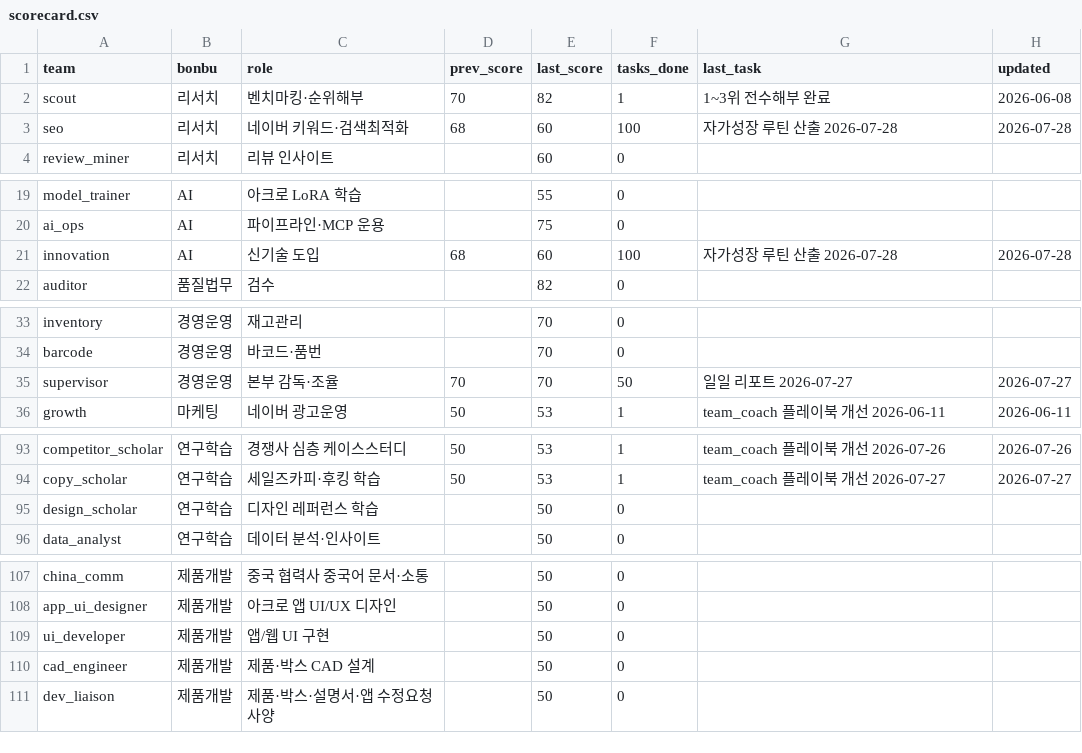
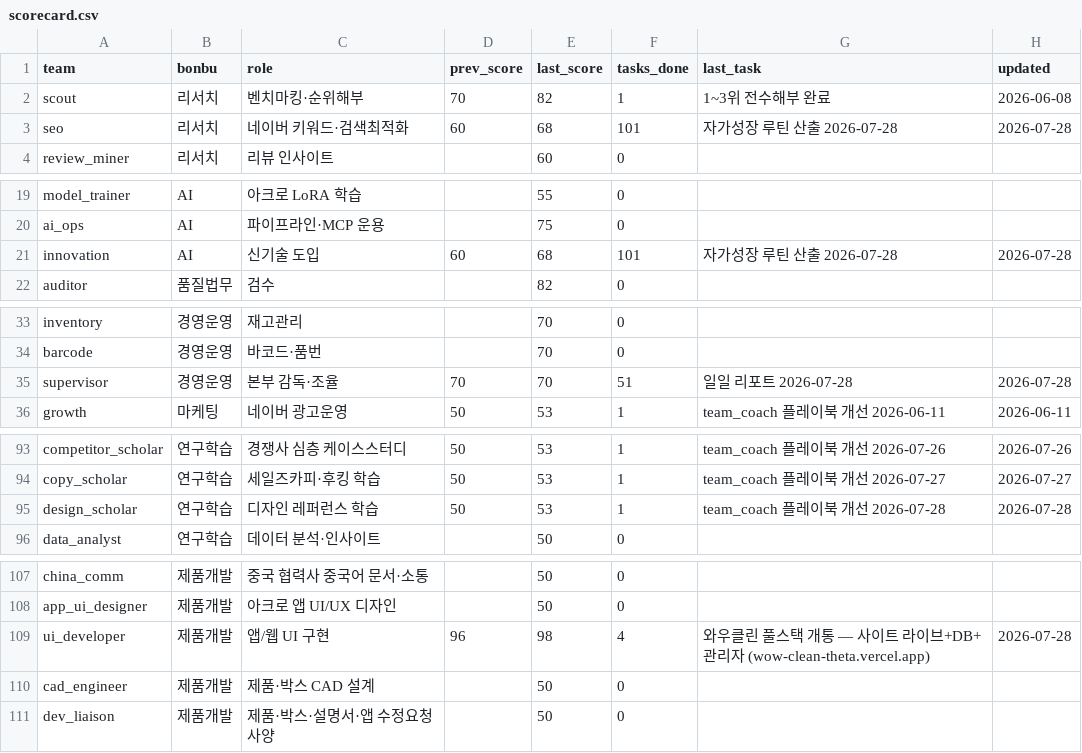
Before and after one commit to kojinsik112-byte/edge-company, a CSV file: business-ops/performance/scorecard.csv, drawn as a sheet; only a part is shown, gaps mark what is left out; the diff covers the shown part only.

```diff
--- a/business-ops/performance/scorecard.csv
+++ b/business-ops/performance/scorecard.csv
@@ -2,3 +2,3 @@ team,bonbu,role,prev_score,last_score,tasks_done,last_task,updated
 scout,리서치,벤치마킹·순위해부,70,82,1,1~3위 전수해부 완료,2026-06-08
-seo,리서치,네이버 키워드·검색최적화,68,60,100,자가성장 루틴 산출 2026-07-28,2026-07-28
+seo,리서치,네이버 키워드·검색최적화,60,68,101,자가성장 루틴 산출 2026-07-28,2026-07-28
 review_miner,리서치,리뷰 인사이트,,60,0,,
@@ -20,3 +20,3 @@ model_trainer,AI,아크로 LoRA 학습,,55,0,,
 ai_ops,AI,파이프라인·MCP 운용,,75,0,,
-innovation,AI,신기술 도입,68,60,100,자가성장 루틴 산출 2026-07-28,2026-07-28
+innovation,AI,신기술 도입,60,68,101,자가성장 루틴 산출 2026-07-28,2026-07-28
 auditor,품질법무,검수,,82,0,,
@@ -34,3 +34,3 @@ inventory,경영운영,재고관리,,70,0,,
 barcode,경영운영,바코드·품번,,70,0,,
-supervisor,경영운영,본부 감독·조율,70,70,50,일일 리포트 2026-07-27,2026-07-27
+supervisor,경영운영,본부 감독·조율,70,70,51,일일 리포트 2026-07-28,2026-07-28
 growth,마케팅,네이버 광고운영,50,53,1,team_coach 플레이북 개선 2026-06-11,2026-06-11
@@ -94,3 +94,3 @@ competitor_scholar,연구학습,경쟁사 심층 케이스스터디,50,53,1,team
 copy_scholar,연구학습,세일즈카피·후킹 학습,50,53,1,team_coach 플레이북 개선 2026-07-27,2026-07-27
-design_scholar,연구학습,디자인 레퍼런스 학습,,50,0,,
+design_scholar,연구학습,디자인 레퍼런스 학습,50,53,1,team_coach 플레이북 개선 2026-07-28,2026-07-28
 data_analyst,연구학습,데이터 분석·인사이트,,50,0,,
@@ -108,3 +108,3 @@ china_comm,제품개발,중국 협력사 중국어 문서·소통,,50,0,,
 app_ui_designer,제품개발,아크로 앱 UI/UX 디자인,,50,0,,
-ui_developer,제품개발,앱/웹 UI 구현,,50,0,,
+ui_developer,제품개발,앱/웹 UI 구현,96,98,4,와우클린 풀스택 개통 — 사이트 라이브+DB+관리자 (wow-clean-theta.vercel.app),2026-07-28
 cad_engineer,제품개발,제품·박스 CAD 설계,,50,0,,
```
Also changed, not shown: 4 edited cells elsewhere in this file, 4 other files.
